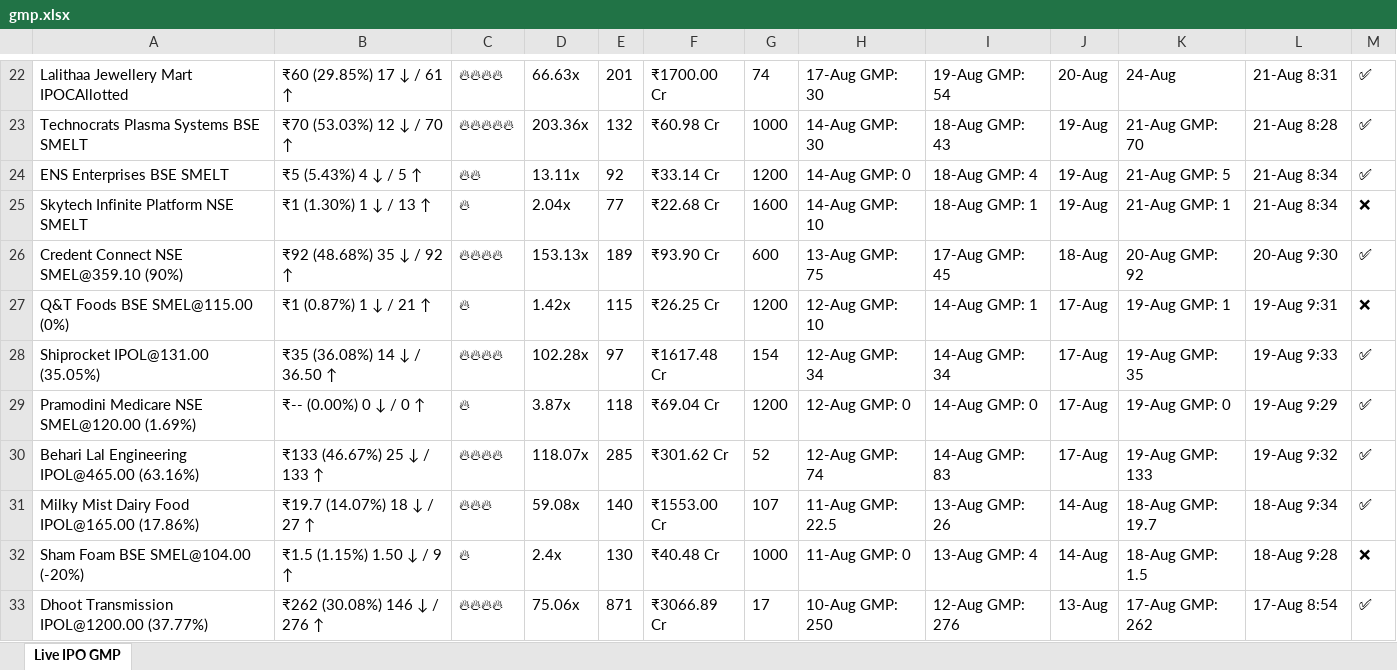
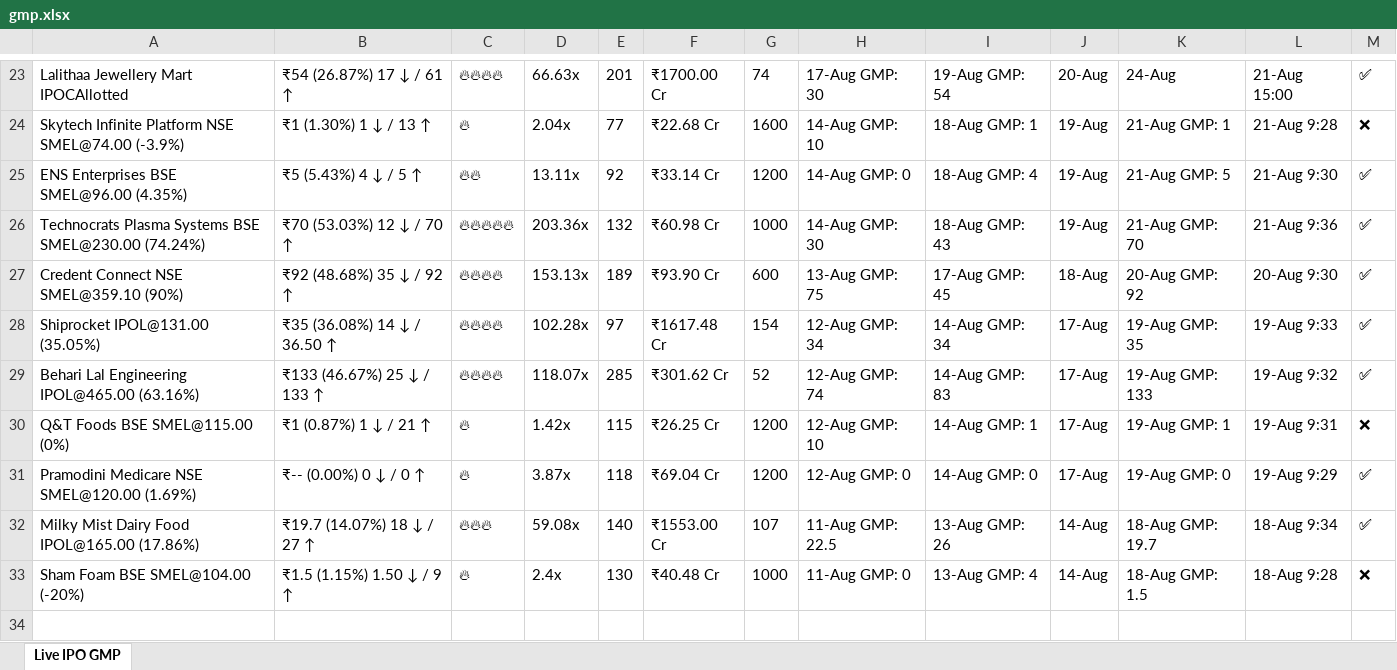
Before and after one commit to ayushpdkushwaha1/ipo-gmp-bot, an Excel workbook: files/gmp.xlsx, sheet Live IPO GMP, drawn as a sheet; only a part is shown, gaps mark what is left out; values as stored, in another font and other column widths than the file's, no borders; removed rows and columns are numbered as before the commit, all else as after; the diff covers the shown part only; the diff names each change by its address in the sheet, - before the commit and + after, or states it on an @@ line.

```diff
--- a/files/gmp.xlsx (sheet Live IPO GMP)
+++ b/files/gmp.xlsx (sheet Live IPO GMP)
-B23: ₹60 (29.85%) 17 ↓ / 61 ↑
+B23: ₹54 (26.87%) 17 ↓ / 61 ↑
-L23: 21-Aug 8:31
+L23: 21-Aug 15:00
-row 23: Technocrats Plasma Systems BSE SMELT | ₹70 (53.03%) 12 ↓ / 70 ↑ | 🔥🔥🔥🔥🔥 | 203.36x | 132 | ₹60.98 Cr | 1000 | 14-Aug GMP: 30 | 18-Aug GMP: 43 | 19-Aug | 21-Aug GMP: 70 | 21-Aug 8:28 | ✅
-row 24: ENS Enterprises BSE SMELT | ₹5 (5.43%) 4 ↓ / 5 ↑ | 🔥🔥 | 13.11x | 92 | ₹33.14 Cr | 1200 | 14-Aug GMP: 0 | 18-Aug GMP: 4 | 19-Aug | 21-Aug GMP: 5 | 21-Aug 8:34 | ✅
-A24: Skytech Infinite Platform NSE SMELT
+A24: Skytech Infinite Platform NSE SMEL@74.00 (-3.9%)
-L24: 21-Aug 8:34
+L24: 21-Aug 9:28
+row 25: ENS Enterprises BSE SMEL@96.00 (4.35%) | ₹5 (5.43%) 4 ↓ / 5 ↑ | 🔥🔥 | 13.11x | 92 | ₹33.14 Cr | 1200 | 14-Aug GMP: 0 | 18-Aug GMP: 4 | 19-Aug | 21-Aug GMP: 5 | 21-Aug 9:30 | ✅
+row 26: Technocrats Plasma Systems BSE SMEL@230.00 (74.24%) | ₹70 (53.03%) 12 ↓ / 70 ↑ | 🔥🔥🔥🔥🔥 | 203.36x | 132 | ₹60.98 Cr | 1000 | 14-Aug GMP: 30 | 18-Aug GMP: 43 | 19-Aug | 21-Aug GMP: 70 | 21-Aug 9:36 | ✅
@@ row 30 moved to row 29: Behari Lal Engineering IPOL@465.00 (63.1… @@
-row 33: Dhoot Transmission IPOL@1200.00 (37.77%) | ₹262 (30.08%) 146 ↓ / 276 ↑ | 🔥🔥🔥🔥 | 75.06x | 871 | ₹3066.89 Cr | 17 | 10-Aug GMP: 250 | 12-Aug GMP: 276 | 13-Aug | 17-Aug GMP: 262 | 17-Aug 8:54 | ✅
```
Also changed, not shown: 7 added rows, 6 removed rows and 19 edited cells elsewhere in this sheet, files/Mainboard_IPOs.xlsx, files/SME_IPOs.xlsx, 2 other files.
